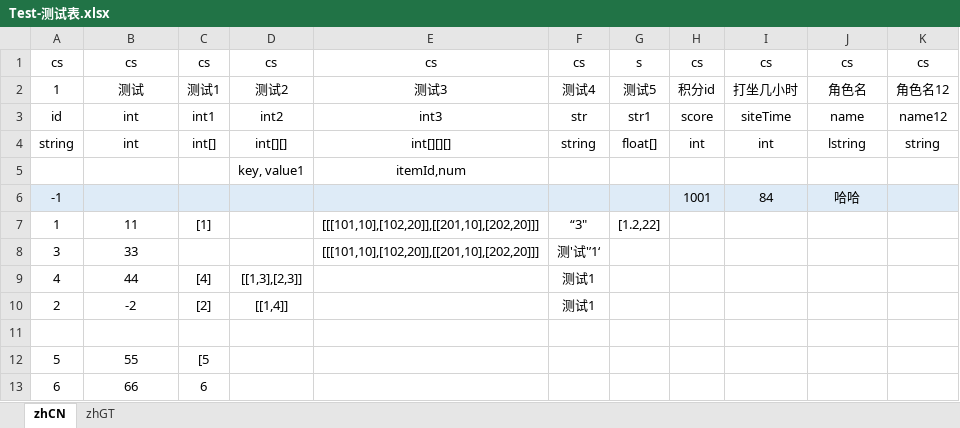
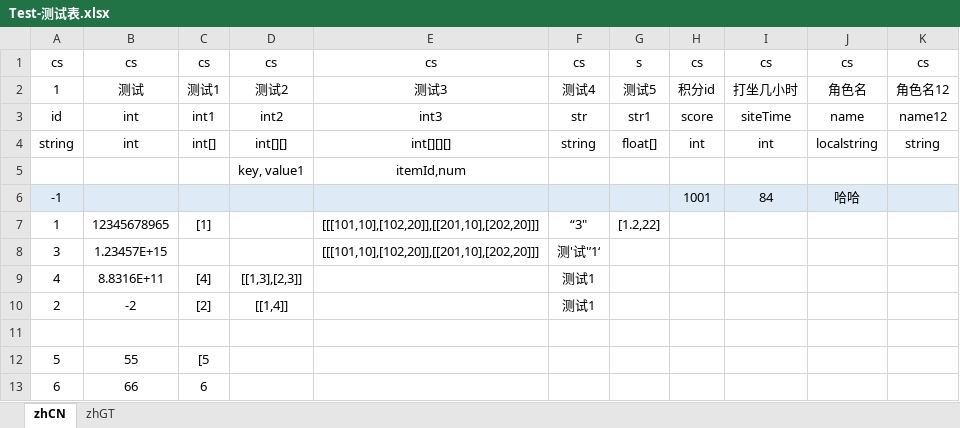
Before and after one commit to huoevl/CCFrameIng, an Excel workbook: cmd/xlsx/Test-测试表.xlsx, sheet zhCN, drawn as a sheet; values as stored, in another font and other column widths than the file's, no borders; the diff names each change by its address in the sheet, - before the commit and + after, or states it on an @@ line.

```diff
--- a/cmd/xlsx/Test-测试表.xlsx (sheet zhCN)
+++ b/cmd/xlsx/Test-测试表.xlsx (sheet zhCN)
-J4: lstring
+J4: localstring
-B7: 11
+B7: 12345678965
-B8: 33
+B8: 1.23457E+15
-B9: 44
+B9: 8.8316E+11
```
Also changed, not shown: 9 other files.
